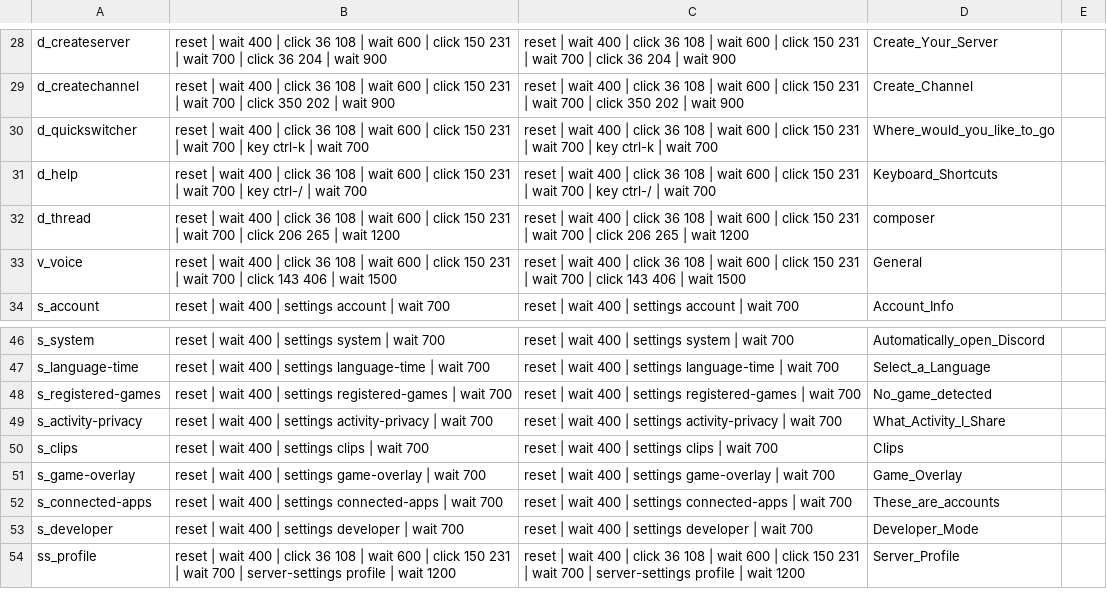
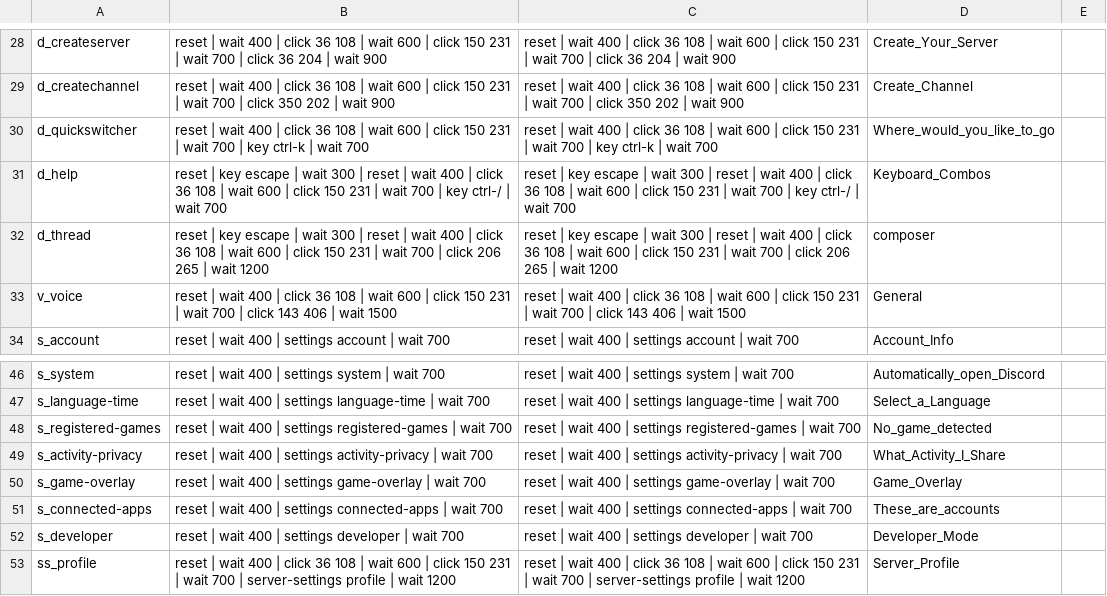
Before and after one commit to LoreanXavier/gravecord, a TSV file: tools/crawl-screens.tsv, drawn as a sheet; only a part is shown, gaps mark what is left out.

```diff
--- a/tools/crawl-screens.tsv
+++ b/tools/crawl-screens.tsv
@@ -30,4 +30,4 @@ d_createchannel	reset | wait 400 | click 36 108 | wait 600 | click 150 231 | wai
 d_quickswitcher	reset | wait 400 | click 36 108 | wait 600 | click 150 231 | wait 700 | key ctrl-k | wait 700	reset | wait 400 | click 36 108 | wait 600 | click 150 231 | wait 700 | key ctrl-k | wait 700	Where_would_you_like_to_go
-d_help	reset | wait 400 | click 36 108 | wait 600 | click 150 231 | wait 700 | key ctrl-/ | wait 700	reset | wait 400 | click 36 108 | wait 600 | click 150 231 | wait 700 | key ctrl-/ | wait 700	Keyboard_Shortcuts
-d_thread	reset | wait 400 | click 36 108 | wait 600 | click 150 231 | wait 700 | click 206 265 | wait 1200	reset | wait 400 | click 36 108 | wait 600 | click 150 231 | wait 700 | click 206 265 | wait 1200	composer
+d_help	reset | key escape | wait 300 | reset | wait 400 | click 36 108 | wait 600 | click 150 231 | wait 700 | key ctrl-/ | wait 700	reset | key escape | wait 300 | reset | wait 400 | click 36 108 | wait 600 | click 150 231 | wait 700 | key ctrl-/ | wait 700	Keyboard_Combos
+d_thread	reset | key escape | wait 300 | reset | wait 400 | click 36 108 | wait 600 | click 150 231 | wait 700 | click 206 265 | wait 1200	reset | key escape | wait 300 | reset | wait 400 | click 36 108 | wait 600 | click 150 231 | wait 700 | click 206 265 | wait 1200	composer
 v_voice	reset | wait 400 | click 36 108 | wait 600 | click 150 231 | wait 700 | click 143 406 | wait 1500	reset | wait 400 | click 36 108 | wait 600 | click 150 231 | wait 700 | click 143 406 | wait 1500	General
@@ -49,3 +49,2 @@ s_registered-games	reset | wait 400 | settings registered-games | wait 700	reset
 s_activity-privacy	reset | wait 400 | settings activity-privacy | wait 700	reset | wait 400 | settings activity-privacy | wait 700	What_Activity_I_Share
-s_clips	reset | wait 400 | settings clips | wait 700	reset | wait 400 | settings clips | wait 700	Clips
 s_game-overlay	reset | wait 400 | settings game-overlay | wait 700	reset | wait 400 | settings game-overlay | wait 700	Game_Overlay
```
Also changed, not shown: tools/crawl-known.tsv, 10 other files.
